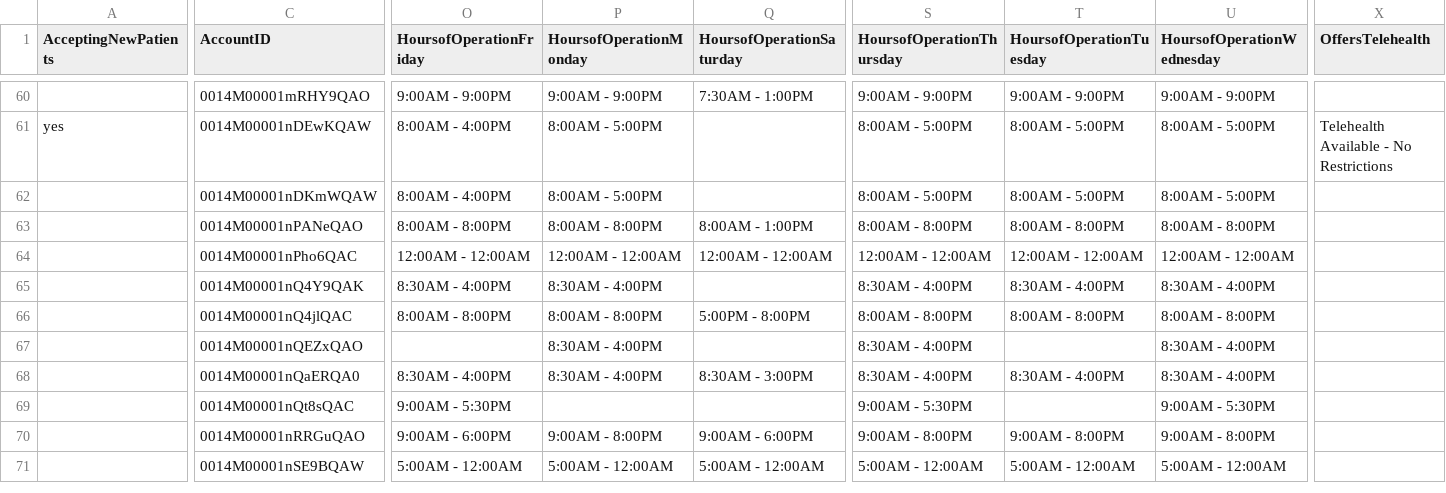
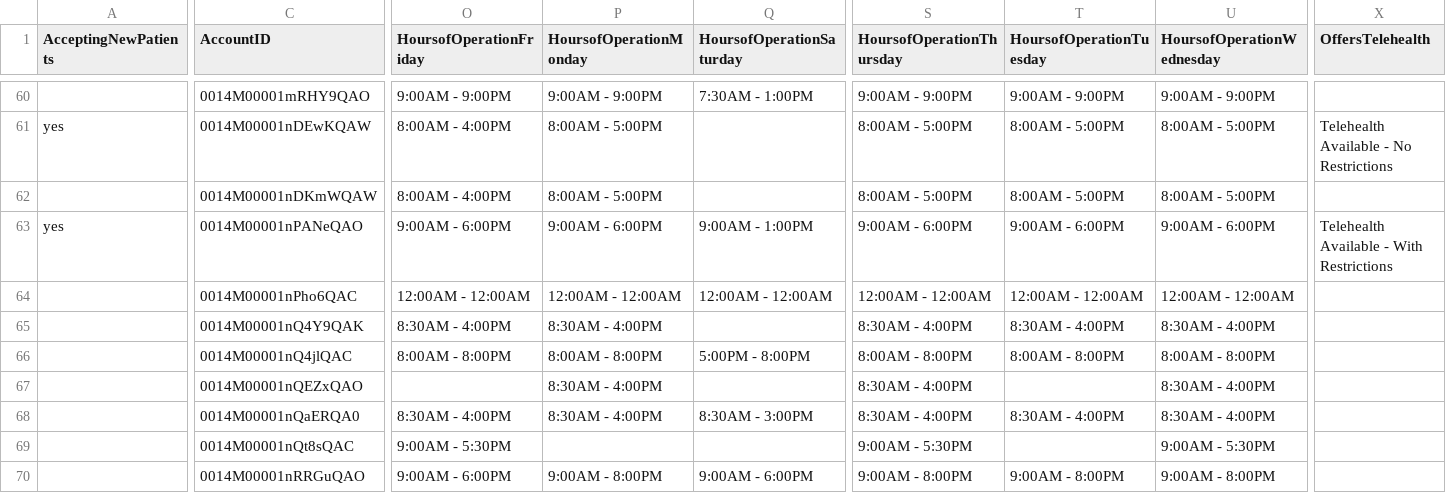
Before and after one commit to bloom-works/ownpath, a CSV file: raw_data/ladders.csv, drawn as a sheet; only a part is shown, gaps mark what is left out; the shorter side is filled out with more unchanged rows; the diff covers the shown part only; the diff names each change by its address in the sheet, - before the commit and + after, or states it on an @@ line.

Commit message:
Automated LADDERS commit 20230306-160025142

```diff
--- a/raw_data/ladders.csv
+++ b/raw_data/ladders.csv
-A63 (AcceptingNewPatients): (empty)
+A63 (AcceptingNewPatients): yes
-O63 (HoursofOperationFriday): 8:00AM - 8:00PM
+O63 (HoursofOperationFriday): 9:00AM - 6:00PM
-P63 (HoursofOperationMonday): 8:00AM - 8:00PM
+P63 (HoursofOperationMonday): 9:00AM - 6:00PM
-Q63 (HoursofOperationSaturday): 8:00AM - 1:00PM
+Q63 (HoursofOperationSaturday): 9:00AM - 1:00PM
-S63 (HoursofOperationThursday): 8:00AM - 8:00PM
+S63 (HoursofOperationThursday): 9:00AM - 6:00PM
-T63 (HoursofOperationTuesday): 8:00AM - 8:00PM
+T63 (HoursofOperationTuesday): 9:00AM - 6:00PM
-U63 (HoursofOperationWednesday): 8:00AM - 8:00PM
+U63 (HoursofOperationWednesday): 9:00AM - 6:00PM
-X63 (OffersTelehealth): (empty)
+X63 (OffersTelehealth): Telehealth Available - With Restrictions
```
Also changed, not shown: 1 added row, 1 removed row and 11 edited cells elsewhere in this file.
